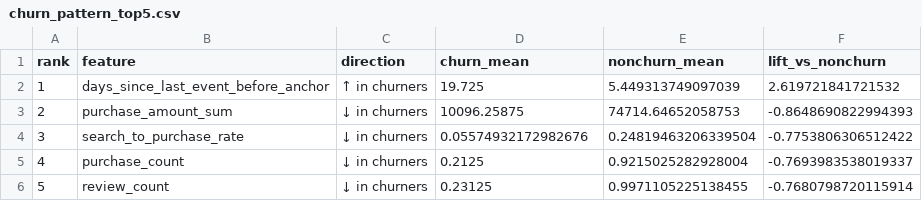
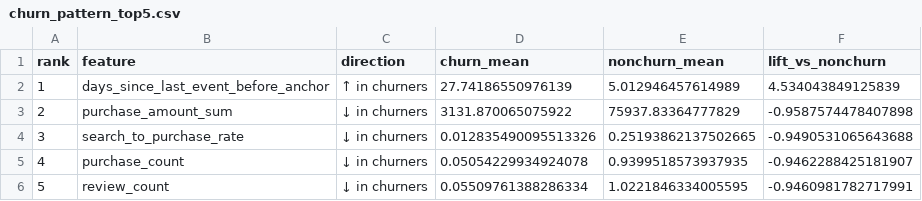
Before and after one commit to neibler/customer-churn-retention-system, a CSV file: results/churn_pattern_top5.csv, drawn as a sheet.

Commit message:
data: churn_pattern_top5.csv 재생성

```diff
--- a/results/churn_pattern_top5.csv
+++ b/results/churn_pattern_top5.csv
@@ -1,6 +1,6 @@
 rank,feature,direction,churn_mean,nonchurn_mean,lift_vs_nonchurn
-1,days_since_last_event_before_anchor,↑ in churners,19.725,5.449313749097039,2.619721841721532
-2,purchase_amount_sum,↓ in churners,10096.25875,74714.64652058753,-0.8648690822994393
-3,search_to_purchase_rate,↓ in churners,0.05574932172982676,0.24819463206339504,-0.7753806306512422
-4,purchase_count,↓ in churners,0.2125,0.9215025282928004,-0.7693983538019337
-5,review_count,↓ in churners,0.23125,0.9971105225138455,-0.7680798720115914
+1,days_since_last_event_before_anchor,↑ in churners,27.74186550976139,5.012946457614989,4.534043849125839
+2,purchase_amount_sum,↓ in churners,3131.870065075922,75937.83364777829,-0.9587574478407898
+3,search_to_purchase_rate,↓ in churners,0.012835490095513326,0.25193862137502665,-0.9490531065643688
+4,purchase_count,↓ in churners,0.05054229934924078,0.9399518573937935,-0.9462288425181907
+5,review_count,↓ in churners,0.05509761388286334,1.0221846334005595,-0.9460981782717991
```
Also changed, not shown: results/churn_pattern_summary.csv, results/churn_pattern_transitions_top5.csv, 6 other files.
